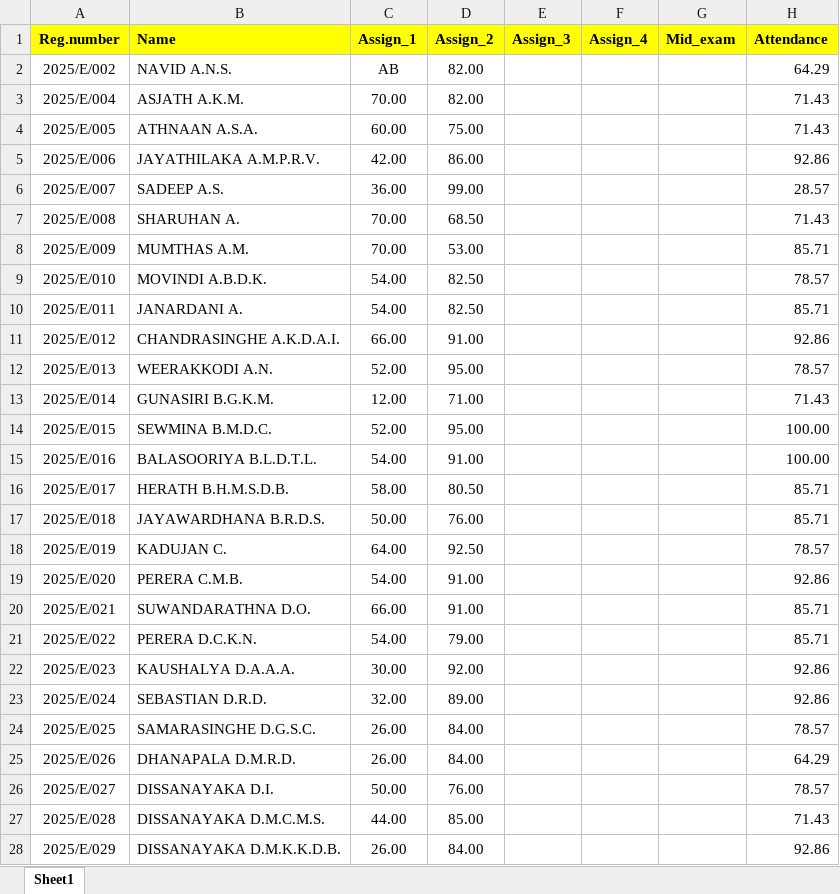
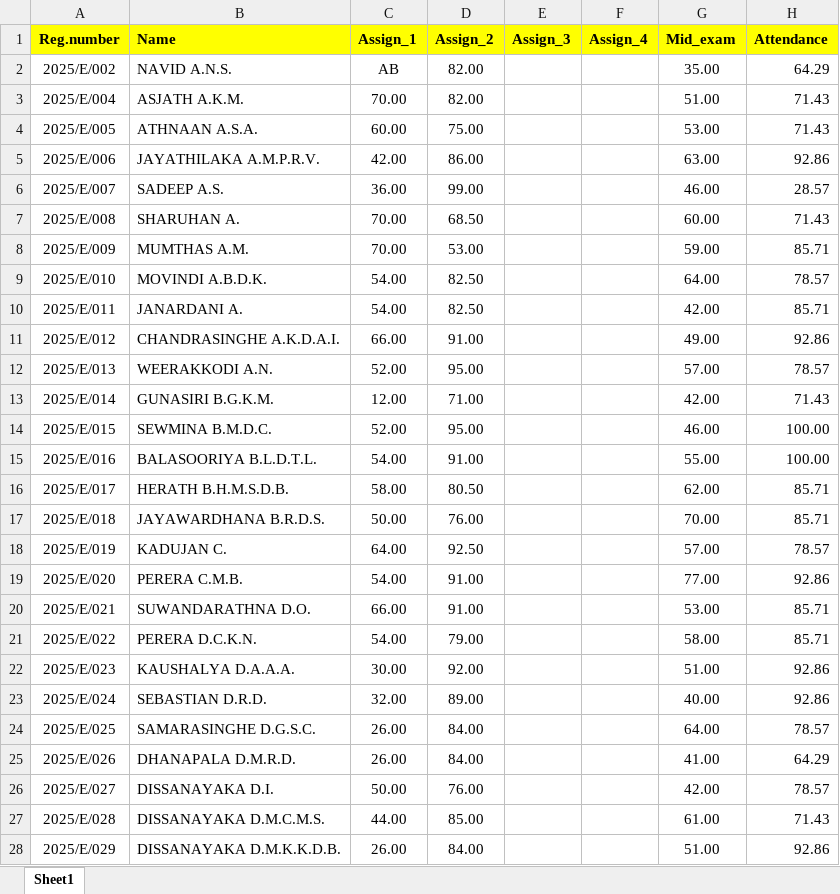
Before and after one commit to IDSFoE/MC3020_Attendance, an Excel workbook: MC2020_E25.xlsx, sheet Sheet1, drawn as a sheet; only a part is shown; values as stored, in another font and other column widths than the file's, no borders; the diff covers the shown part only; the diff names each change by its address in the sheet, - before the commit and + after, or states it on an @@ line.

Commit message:
Add files via upload

```diff
--- a/MC2020_E25.xlsx (sheet Sheet1)
+++ b/MC2020_E25.xlsx (sheet Sheet1)
-G2 (Mid_exam): (empty)
+G2 (Mid_exam): 35.00
-G3 (Mid_exam): (empty)
+G3 (Mid_exam): 51.00
-G4 (Mid_exam): (empty)
+G4 (Mid_exam): 53.00
-G5 (Mid_exam): (empty)
+G5 (Mid_exam): 63.00
-G6 (Mid_exam): (empty)
+G6 (Mid_exam): 46.00
-G7 (Mid_exam): (empty)
+G7 (Mid_exam): 60.00
-G8 (Mid_exam): (empty)
+G8 (Mid_exam): 59.00
-G9 (Mid_exam): (empty)
+G9 (Mid_exam): 64.00
-G10 (Mid_exam): (empty)
+G10 (Mid_exam): 42.00
-G11 (Mid_exam): (empty)
+G11 (Mid_exam): 49.00
-G12 (Mid_exam): (empty)
+G12 (Mid_exam): 57.00
-G13 (Mid_exam): (empty)
+G13 (Mid_exam): 42.00
-G14 (Mid_exam): (empty)
+G14 (Mid_exam): 46.00
-G15 (Mid_exam): (empty)
+G15 (Mid_exam): 55.00
-G16 (Mid_exam): (empty)
+G16 (Mid_exam): 62.00
-G17 (Mid_exam): (empty)
+G17 (Mid_exam): 70.00
-G18 (Mid_exam): (empty)
+G18 (Mid_exam): 57.00
-G19 (Mid_exam): (empty)
+G19 (Mid_exam): 77.00
-G20 (Mid_exam): (empty)
+G20 (Mid_exam): 53.00
-G21 (Mid_exam): (empty)
+G21 (Mid_exam): 58.00
-G22 (Mid_exam): (empty)
+G22 (Mid_exam): 51.00
-G23 (Mid_exam): (empty)
+G23 (Mid_exam): 40.00
-G24 (Mid_exam): (empty)
+G24 (Mid_exam): 64.00
-G25 (Mid_exam): (empty)
+G25 (Mid_exam): 41.00
-G26 (Mid_exam): (empty)
+G26 (Mid_exam): 42.00
-G27 (Mid_exam): (empty)
+G27 (Mid_exam): 61.00
-G28 (Mid_exam): (empty)
+G28 (Mid_exam): 51.00
```
Also changed, not shown: 2 added rows and 173 edited cells elsewhere in this sheet.
